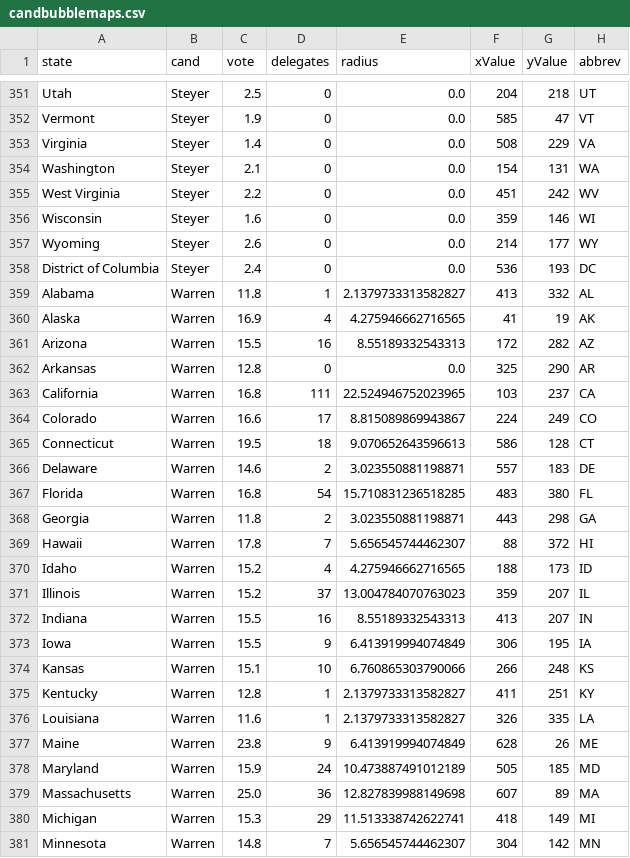
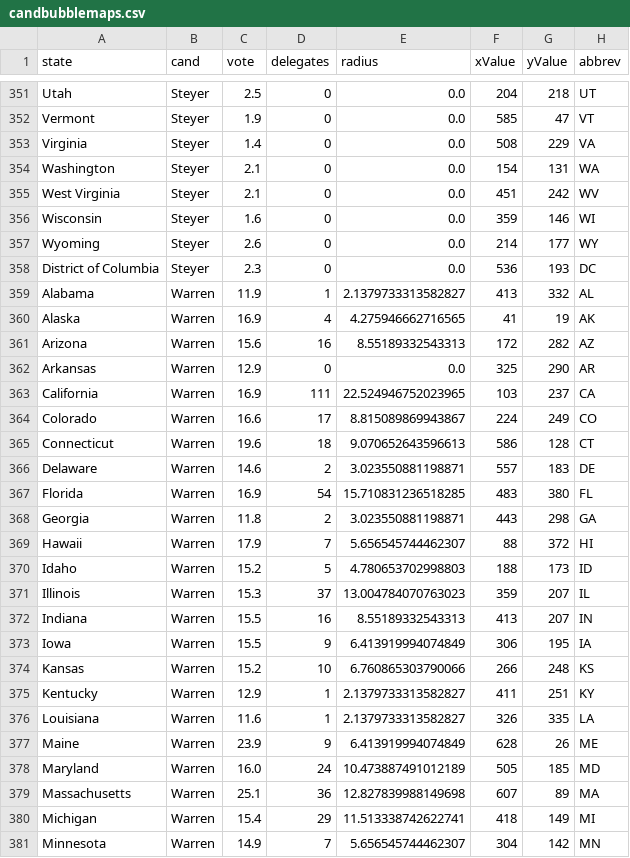
Before and after one commit to ben2vec/jhkforecasts, a CSV file: democratic_primary/candbubblemaps.csv, drawn as a sheet; only a part is shown, gaps mark what is left out; the diff covers the shown part only.

```diff
--- a/democratic_primary/candbubblemaps.csv
+++ b/democratic_primary/candbubblemaps.csv
@@ -354,28 +354,28 @@ Virginia,Steyer,1.4,0,0.0,508,229,VA
 Washington,Steyer,2.1,0,0.0,154,131,WA
-West Virginia,Steyer,2.2,0,0.0,451,242,WV
+West Virginia,Steyer,2.1,0,0.0,451,242,WV
 Wisconsin,Steyer,1.6,0,0.0,359,146,WI
 Wyoming,Steyer,2.6,0,0.0,214,177,WY
-District of Columbia,Steyer,2.4,0,0.0,536,193,DC
-Alabama,Warren,11.8,1,2.1379733313582827,413,332,AL
+District of Columbia,Steyer,2.3,0,0.0,536,193,DC
+Alabama,Warren,11.9,1,2.1379733313582827,413,332,AL
 Alaska,Warren,16.9,4,4.275946662716565,41,19,AK
-Arizona,Warren,15.5,16,8.55189332543313,172,282,AZ
-Arkansas,Warren,12.8,0,0.0,325,290,AR
-California,Warren,16.8,111,22.524946752023965,103,237,CA
+Arizona,Warren,15.6,16,8.55189332543313,172,282,AZ
+Arkansas,Warren,12.9,0,0.0,325,290,AR
+California,Warren,16.9,111,22.524946752023965,103,237,CA
 Colorado,Warren,16.6,17,8.815089869943867,224,249,CO
-Connecticut,Warren,19.5,18,9.070652643596613,586,128,CT
+Connecticut,Warren,19.6,18,9.070652643596613,586,128,CT
 Delaware,Warren,14.6,2,3.023550881198871,557,183,DE
-Florida,Warren,16.8,54,15.710831236518285,483,380,FL
+Florida,Warren,16.9,54,15.710831236518285,483,380,FL
 Georgia,Warren,11.8,2,3.023550881198871,443,298,GA
-Hawaii,Warren,17.8,7,5.656545744462307,88,372,HI
-Idaho,Warren,15.2,4,4.275946662716565,188,173,ID
-Illinois,Warren,15.2,37,13.004784070763023,359,207,IL
+Hawaii,Warren,17.9,7,5.656545744462307,88,372,HI
+Idaho,Warren,15.2,5,4.780653702998803,188,173,ID
+Illinois,Warren,15.3,37,13.004784070763023,359,207,IL
 Indiana,Warren,15.5,16,8.55189332543313,413,207,IN
 Iowa,Warren,15.5,9,6.413919994074849,306,195,IA
-Kansas,Warren,15.1,10,6.760865303790066,266,248,KS
-Kentucky,Warren,12.8,1,2.1379733313582827,411,251,KY
+Kansas,Warren,15.2,10,6.760865303790066,266,248,KS
+Kentucky,Warren,12.9,1,2.1379733313582827,411,251,KY
 Louisiana,Warren,11.6,1,2.1379733313582827,326,335,LA
-Maine,Warren,23.8,9,6.413919994074849,628,26,ME
-Maryland,Warren,15.9,24,10.473887491012189,505,185,MD
-Massachusetts,Warren,25.0,36,12.827839988149698,607,89,MA
-Michigan,Warren,15.3,29,11.513338742622741,418,149,MI
-Minnesota,Warren,14.8,7,5.656545744462307,304,142,MN
+Maine,Warren,23.9,9,6.413919994074849,628,26,ME
+Maryland,Warren,16.0,24,10.473887491012189,505,185,MD
+Massachusetts,Warren,25.1,36,12.827839988149698,607,89,MA
+Michigan,Warren,15.4,29,11.513338742622741,418,149,MI
+Minnesota,Warren,14.9,7,5.656545744462307,304,142,MN
```
Also changed, not shown: 130 edited cells elsewhere in this file, democratic_primary/Sheet1.csv, democratic_primary/bubblemap.csv, 10 other files.
